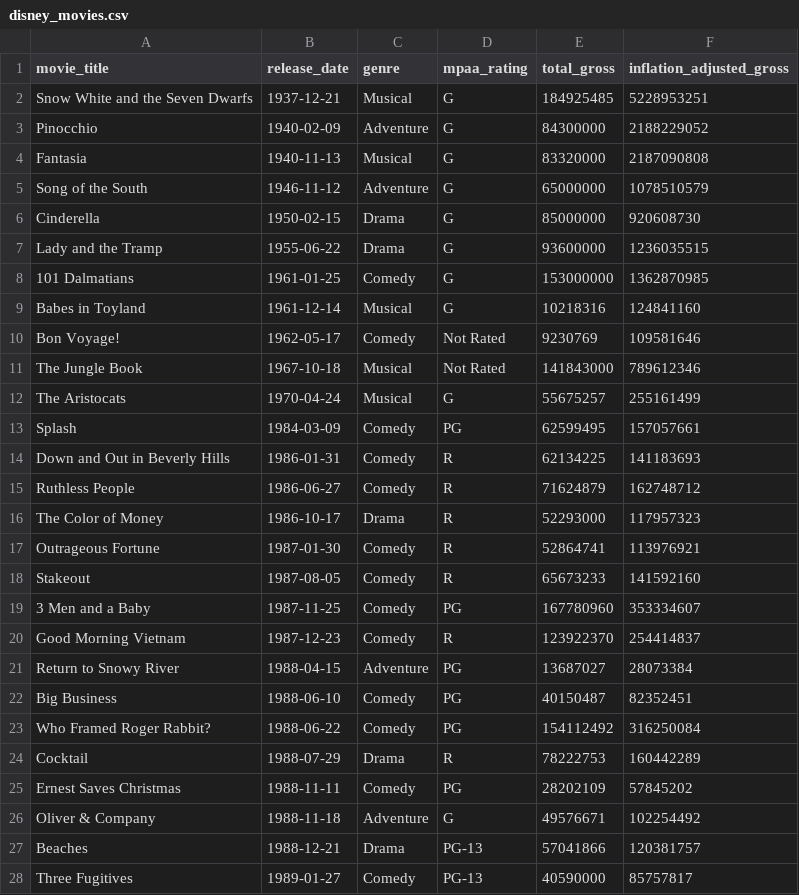
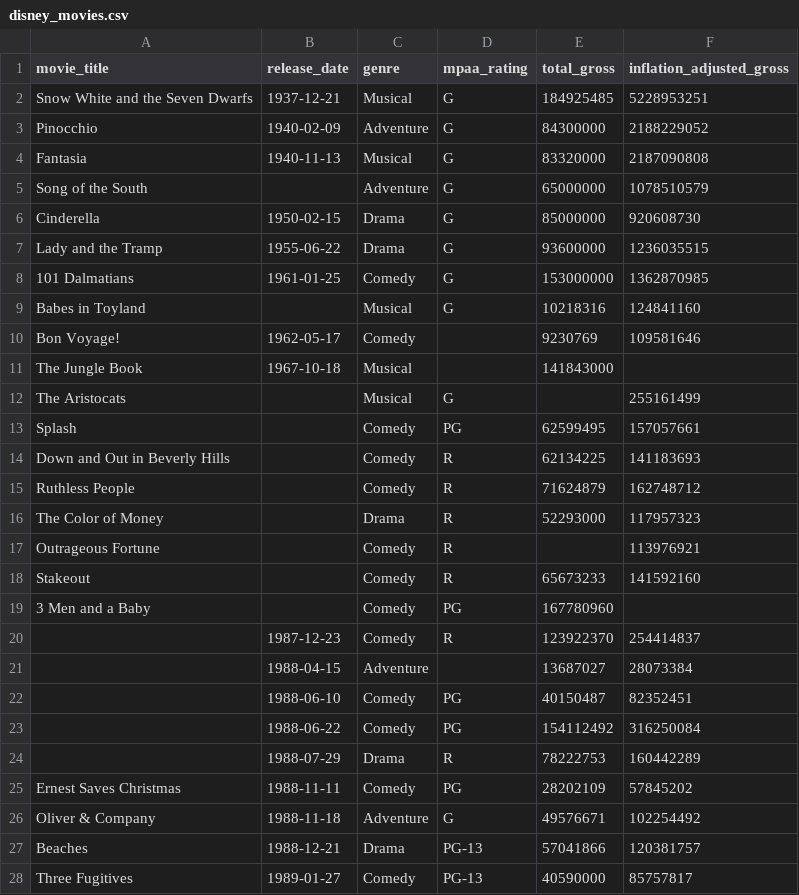
Before and after one commit to gadaodedeus/Data-Science, a CSV file: disney_movies.csv, drawn as a sheet; only a part is shown.

```diff
--- a/disney_movies.csv
+++ b/disney_movies.csv
@@ -4,3 +4,3 @@ Pinocchio,1940-02-09,Adventure,G,84300000,2188229052
 Fantasia,1940-11-13,Musical,G,83320000,2187090808
-Song of the South,1946-11-12,Adventure,G,65000000,1078510579
+Song of the South,,Adventure,G,65000000,1078510579
 Cinderella,1950-02-15,Drama,G,85000000,920608730
@@ -8,18 +8,18 @@ Lady and the Tramp,1955-06-22,Drama,G,93600000,1236035515
 101 Dalmatians,1961-01-25,Comedy,G,153000000,1362870985
-Babes in Toyland,1961-12-14,Musical,G,10218316,124841160
-Bon Voyage!,1962-05-17,Comedy,Not Rated,9230769,109581646
-The Jungle Book,1967-10-18,Musical,Not Rated,141843000,789612346
-The Aristocats,1970-04-24,Musical,G,55675257,255161499
-Splash,1984-03-09,Comedy,PG,62599495,157057661
-Down and Out in Beverly Hills,1986-01-31,Comedy,R,62134225,141183693
-Ruthless People,1986-06-27,Comedy,R,71624879,162748712
-The Color of Money,1986-10-17,Drama,R,52293000,117957323
-Outrageous Fortune,1987-01-30,Comedy,R,52864741,113976921
-Stakeout,1987-08-05,Comedy,R,65673233,141592160
-3 Men and a Baby,1987-11-25,Comedy,PG,167780960,353334607
-Good Morning Vietnam,1987-12-23,Comedy,R,123922370,254414837
-Return to Snowy River,1988-04-15,Adventure,PG,13687027,28073384
-Big Business,1988-06-10,Comedy,PG,40150487,82352451
-Who Framed Roger Rabbit?,1988-06-22,Comedy,PG,154112492,316250084
-Cocktail,1988-07-29,Drama,R,78222753,160442289
+Babes in Toyland,,Musical,G,10218316,124841160
+Bon Voyage!,1962-05-17,Comedy,,9230769,109581646
+The Jungle Book,1967-10-18,Musical,,141843000,
+The Aristocats,,Musical,G,,255161499
+Splash,,Comedy,PG,62599495,157057661
+Down and Out in Beverly Hills,,Comedy,R,62134225,141183693
+Ruthless People,,Comedy,R,71624879,162748712
+The Color of Money,,Drama,R,52293000,117957323
+Outrageous Fortune,,Comedy,R,,113976921
+Stakeout,,Comedy,R,65673233,141592160
+3 Men and a Baby,,Comedy,PG,167780960,
+,1987-12-23,Comedy,R,123922370,254414837
+,1988-04-15,Adventure,,13687027,28073384
+,1988-06-10,Comedy,PG,40150487,82352451
+,1988-06-22,Comedy,PG,154112492,316250084
+,1988-07-29,Drama,R,78222753,160442289
 Ernest Saves Christmas,1988-11-11,Comedy,PG,28202109,57845202
```
Also changed, not shown: 2 other files.
